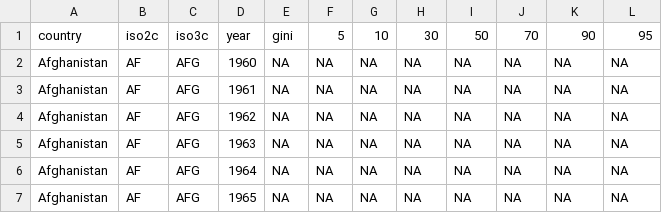
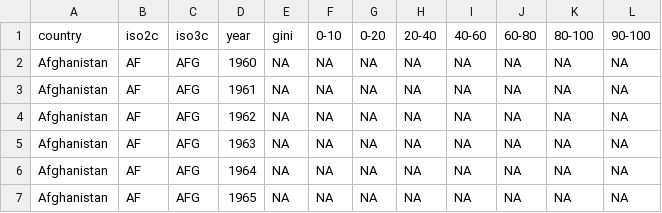
Before and after one commit to ds-sl/intro2r, a CSV file: docs/ges001/data/gini.csv, drawn as a sheet; only a part is shown.

```diff
--- a/docs/ges001/data/gini.csv
+++ b/docs/ges001/data/gini.csv
@@ -1,2 +1,2 @@
-country,iso2c,iso3c,year,gini,5,10,30,50,70,90,95
+country,iso2c,iso3c,year,gini,0-10,0-20,20-40,40-60,60-80,80-100,90-100
 Afghanistan,AF,AFG,1960,NA,NA,NA,NA,NA,NA,NA,NA
```
Also changed, not shown: 6 other files.
